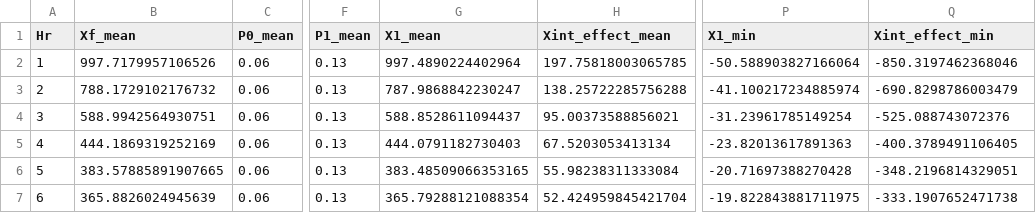
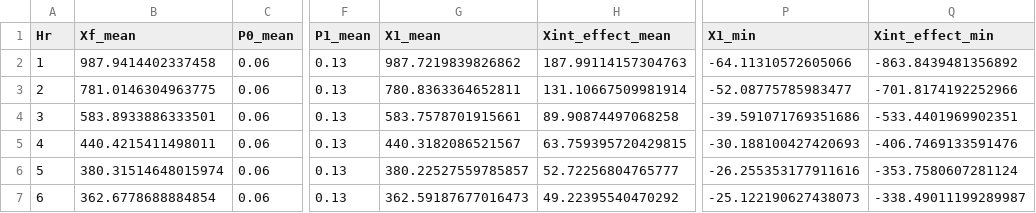
Before and after one commit to mjulian55/SmartCharge, a CSV file: Results/Fleets_FF1_Demand_Summary.csv, drawn as a sheet; only a part is shown, gaps mark what is left out; the diff covers the shown part only; the diff names each change by its address in the sheet, - before the commit and + after, or states it on an @@ line.

```diff
--- a/Results/Fleets_FF1_Demand_Summary.csv
+++ b/Results/Fleets_FF1_Demand_Summary.csv
-B2 (Xf_mean): 997.7179957106526
+B2 (Xf_mean): 987.9414402337458
-G2 (X1_mean): 997.4890224402964
+G2 (X1_mean): 987.7219839826862
-H2 (Xint_effect_mean): 197.75818003065785
+H2 (Xint_effect_mean): 187.99114157304763
-P2 (X1_min): -50.588903827166064
+P2 (X1_min): -64.11310572605066
-Q2 (Xint_effect_min): -850.3197462368046
+Q2 (Xint_effect_min): -863.8439481356892
-B3 (Xf_mean): 788.1729102176732
+B3 (Xf_mean): 781.0146304963775
-G3 (X1_mean): 787.9868842230247
+G3 (X1_mean): 780.8363364652811
-H3 (Xint_effect_mean): 138.25722285756288
+H3 (Xint_effect_mean): 131.10667509981914
-P3 (X1_min): -41.100217234885974
+P3 (X1_min): -52.08775785983477
-Q3 (Xint_effect_min): -690.8298786003479
+Q3 (Xint_effect_min): -701.8174192252966
-B4 (Xf_mean): 588.9942564930751
+B4 (Xf_mean): 583.8933886333501
-G4 (X1_mean): 588.8528611094437
+G4 (X1_mean): 583.7578701915661
-H4 (Xint_effect_mean): 95.00373588856021
+H4 (Xint_effect_mean): 89.90874497068258
-P4 (X1_min): -31.23961785149254
+P4 (X1_min): -39.591071769351686
-Q4 (Xint_effect_min): -525.088743072376
+Q4 (Xint_effect_min): -533.4401969902351
-B5 (Xf_mean): 444.1869319252169
+B5 (Xf_mean): 440.4215411498011
-G5 (X1_mean): 444.0791182730403
+G5 (X1_mean): 440.3182086521567
-H5 (Xint_effect_mean): 67.5203053413134
+H5 (Xint_effect_mean): 63.759395720429815
-P5 (X1_min): -23.82013617891363
+P5 (X1_min): -30.188100427420693
-Q5 (Xint_effect_min): -400.3789491106405
+Q5 (Xint_effect_min): -406.7469133591476
-B6 (Xf_mean): 383.57885891907665
+B6 (Xf_mean): 380.31514648015974
-G6 (X1_mean): 383.48509066353165
+G6 (X1_mean): 380.22527559785857
-H6 (Xint_effect_mean): 55.98238311333084
+H6 (Xint_effect_mean): 52.72256804765777
-P6 (X1_min): -20.71697388270428
+P6 (X1_min): -26.255353177911616
-Q6 (Xint_effect_min): -348.2196814329051
+Q6 (Xint_effect_min): -353.7580607281124
-B7 (Xf_mean): 365.8826024945639
+B7 (Xf_mean): 362.6778688884854
-G7 (X1_mean): 365.79288121088354
+G7 (X1_mean): 362.59187677016473
-H7 (Xint_effect_mean): 52.424959845421704
+H7 (Xint_effect_mean): 49.22395540470292
-P7 (X1_min): -19.822843881711975
+P7 (X1_min): -25.122190627438073
-Q7 (Xint_effect_min): -333.1907652471738
+Q7 (Xint_effect_min): -338.49011199289987
```
Also changed, not shown: 69 edited cells elsewhere in this file, Results/Fleets_FF1_Output_All_Hours.csv, Results/Fleets_FF1_Output_Summary.csv, 5 other files.
